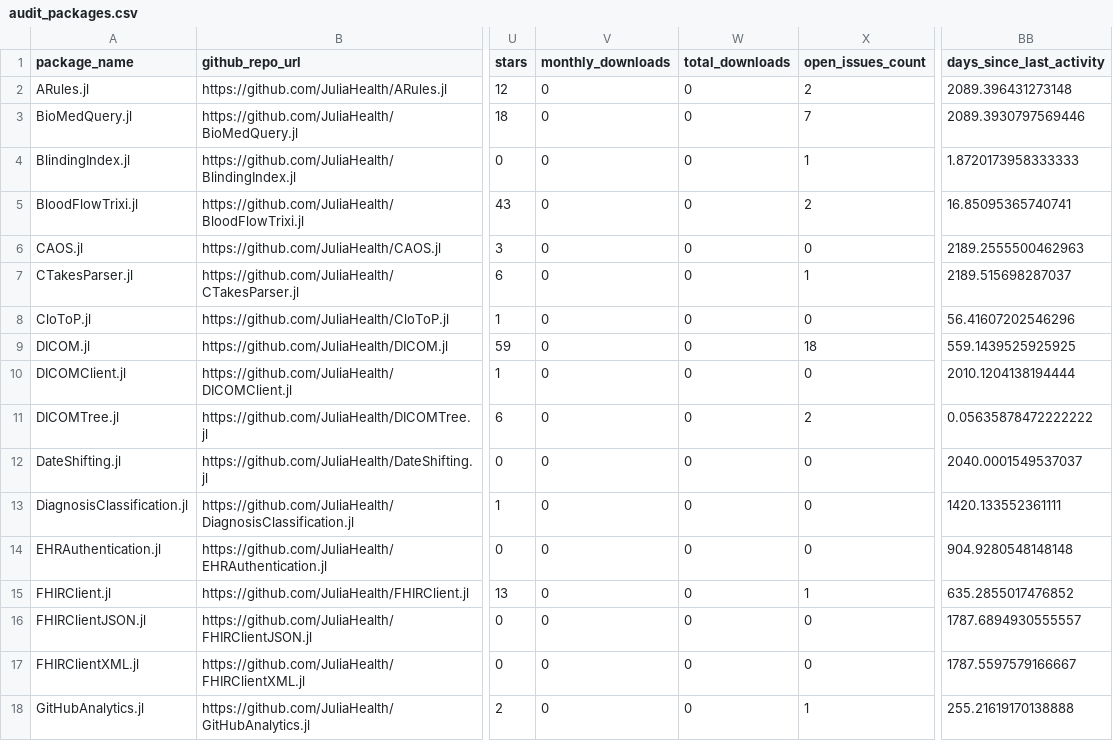
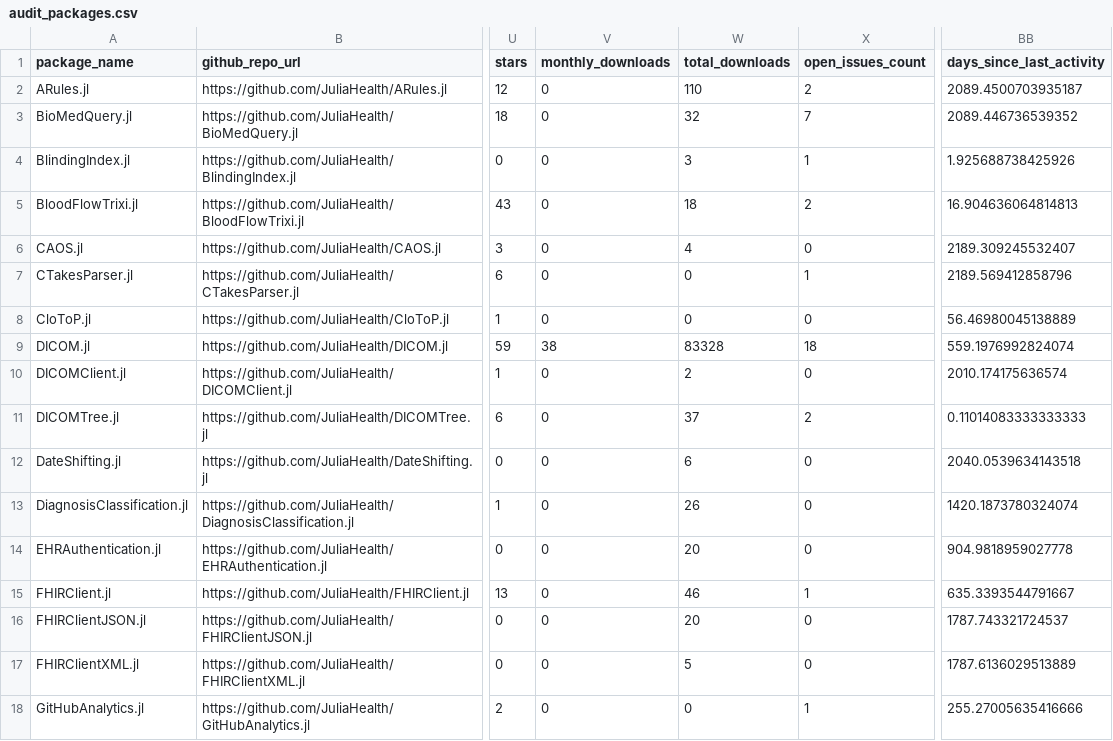
Before and after one commit to JuliaHealth/JuliaHealthAudit, a CSV file: data/results/audit_packages.csv, drawn as a sheet; only a part is shown, gaps mark what is left out; the diff covers the shown part only; the diff names each change by its address in the sheet, - before the commit and + after, or states it on an @@ line.

```diff
--- a/data/results/audit_packages.csv
+++ b/data/results/audit_packages.csv
-W2 (total_downloads): 0
+W2 (total_downloads): 110
-BB2 (days_since_last_activity): 2089.396431273148
+BB2 (days_since_last_activity): 2089.4500703935187
-W3 (total_downloads): 0
+W3 (total_downloads): 32
-BB3 (days_since_last_activity): 2089.3930797569446
+BB3 (days_since_last_activity): 2089.446736539352
-W4 (total_downloads): 0
+W4 (total_downloads): 3
-BB4 (days_since_last_activity): 1.8720173958333333
+BB4 (days_since_last_activity): 1.925688738425926
-W5 (total_downloads): 0
+W5 (total_downloads): 18
-BB5 (days_since_last_activity): 16.85095365740741
+BB5 (days_since_last_activity): 16.904636064814813
-W6 (total_downloads): 0
+W6 (total_downloads): 4
-BB6 (days_since_last_activity): 2189.2555500462963
+BB6 (days_since_last_activity): 2189.309245532407
-BB7 (days_since_last_activity): 2189.515698287037
+BB7 (days_since_last_activity): 2189.569412858796
-BB8 (days_since_last_activity): 56.41607202546296
+BB8 (days_since_last_activity): 56.46980045138889
-V9 (monthly_downloads): 0
+V9 (monthly_downloads): 38
-W9 (total_downloads): 0
+W9 (total_downloads): 83328
-BB9 (days_since_last_activity): 559.1439525925925
+BB9 (days_since_last_activity): 559.1976992824074
-W10 (total_downloads): 0
+W10 (total_downloads): 2
-BB10 (days_since_last_activity): 2010.1204138194444
+BB10 (days_since_last_activity): 2010.174175636574
-W11 (total_downloads): 0
+W11 (total_downloads): 37
-BB11 (days_since_last_activity): 0.05635878472222222
+BB11 (days_since_last_activity): 0.11014083333333333
-W12 (total_downloads): 0
+W12 (total_downloads): 6
-BB12 (days_since_last_activity): 2040.0001549537037
+BB12 (days_since_last_activity): 2040.0539634143518
-W13 (total_downloads): 0
+W13 (total_downloads): 26
-BB13 (days_since_last_activity): 1420.133552361111
+BB13 (days_since_last_activity): 1420.1873780324074
-W14 (total_downloads): 0
+W14 (total_downloads): 20
-BB14 (days_since_last_activity): 904.9280548148148
+BB14 (days_since_last_activity): 904.9818959027778
-W15 (total_downloads): 0
+W15 (total_downloads): 46
-BB15 (days_since_last_activity): 635.2855017476852
+BB15 (days_since_last_activity): 635.3393544791667
-W16 (total_downloads): 0
+W16 (total_downloads): 20
-BB16 (days_since_last_activity): 1787.6894930555557
+BB16 (days_since_last_activity): 1787.743321724537
-W17 (total_downloads): 0
+W17 (total_downloads): 5
-BB17 (days_since_last_activity): 1787.5597579166667
+BB17 (days_since_last_activity): 1787.6136029513889
-BB18 (days_since_last_activity): 255.21619170138888
+BB18 (days_since_last_activity): 255.27005635416666
```
Also changed, not shown: 60 edited cells elsewhere in this file, data/results/audit_contributors.csv, data/results/audit_non_packages.csv, 4 other files.
